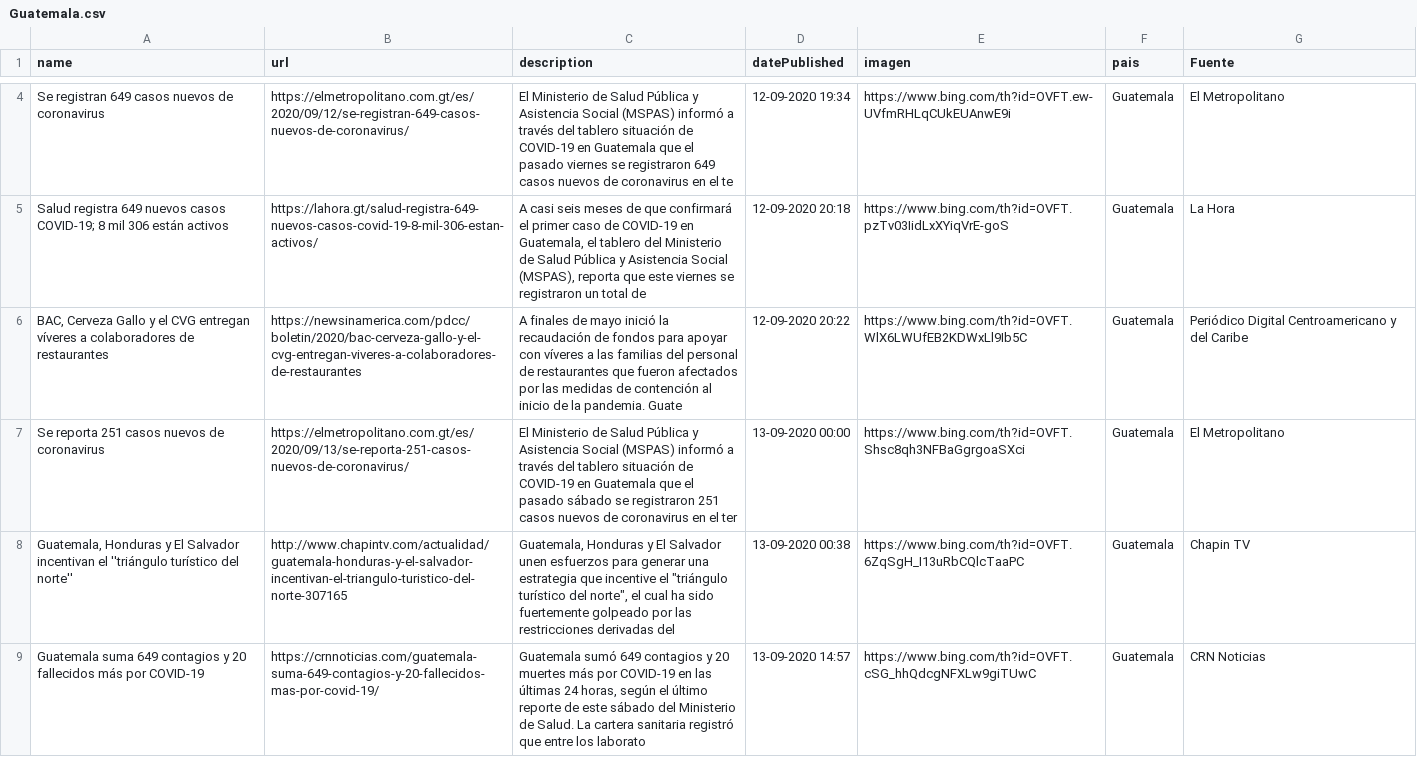
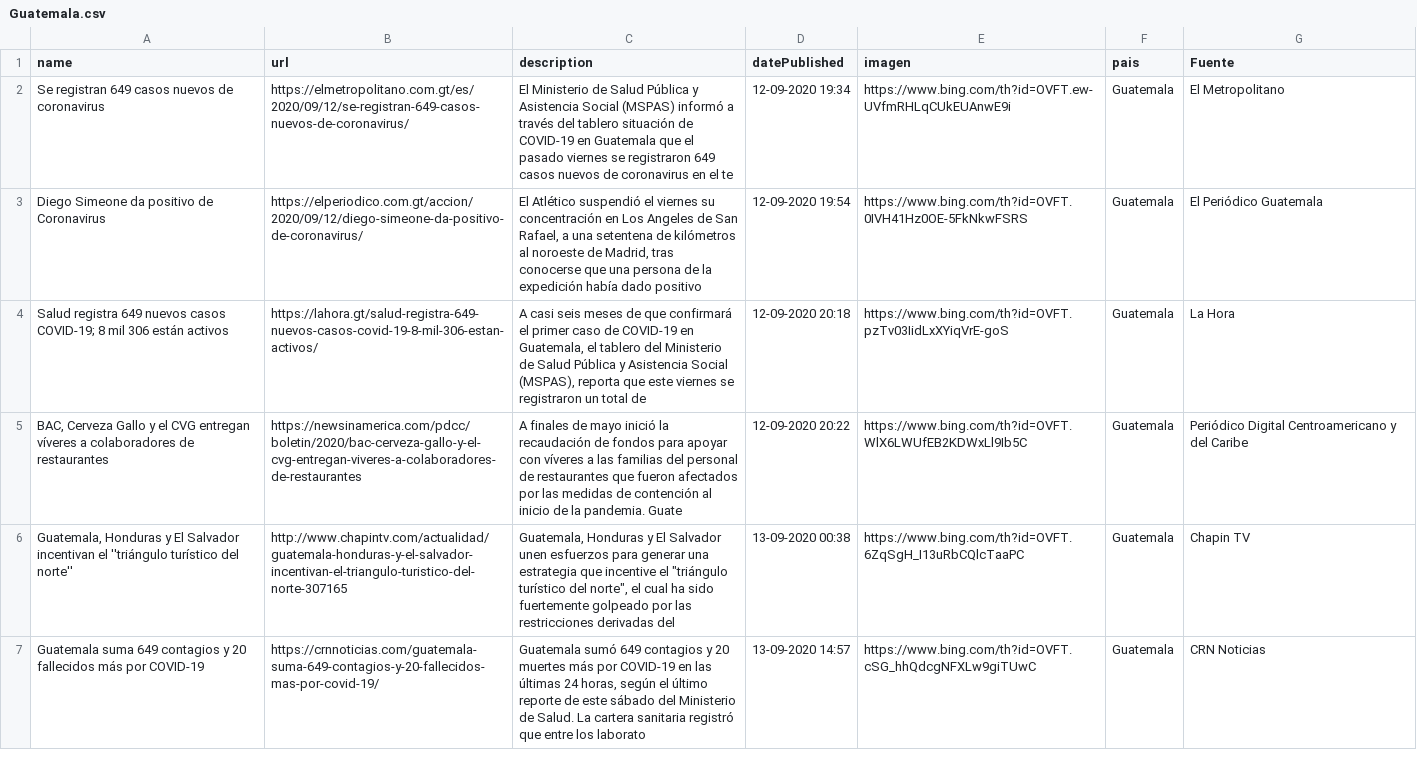
Before and after one commit to Sud-Austral/Datos_Guatemala, a CSV file: bing/news/Guatemala.csv, drawn as a sheet; only a part is shown, gaps mark what is left out; removed rows and columns are numbered as before the commit, all else as after; the diff covers the shown part only; the diff names each change by its address in the sheet, - before the commit and + after, or states it on an @@ line.

```diff
--- a/bing/news/Guatemala.csv
+++ b/bing/news/Guatemala.csv
+row 3: Diego Simeone da positivo de Coronavirus | https://elperiodico.com.gt/accion/2020/09/12/diego-simeone-da-positivo-de-coronavirus/ | El Atlético suspendió el viernes su concentración en Los Angeles de San Rafael, a una setentena de kilómetros al noroeste de Madrid, tras conocerse que una persona de la expedición había dado positivo | 12-09-2020 19:54 | https://www.bing.com/th?id=OVFT.0IVH41Hz0OE-5FkNkwFSRS | Guatemala | El Periódico Guatemala
-row 7: Se reporta 251 casos nuevos de coronavirus | https://elmetropolitano.com.gt/es/2020/09/13/se-reporta-251-casos-nuevos-de-coronavirus/ | El Ministerio de Salud Pública y Asistencia Social (MSPAS) informó a través del tablero situación de COVID-19 en Guatemala que el pasado sábado se registraron 251 casos nuevos de coronavirus en el ter | 13-09-2020 00:00 | https://www.bing.com/th?id=OVFT.Shsc8qh3NFBaGgrgoaSXci | Guatemala | El Metropolitano
```
Also changed, not shown: 2 added rows and 4 removed rows elsewhere in this file, Twitter/Tweet.csv.
